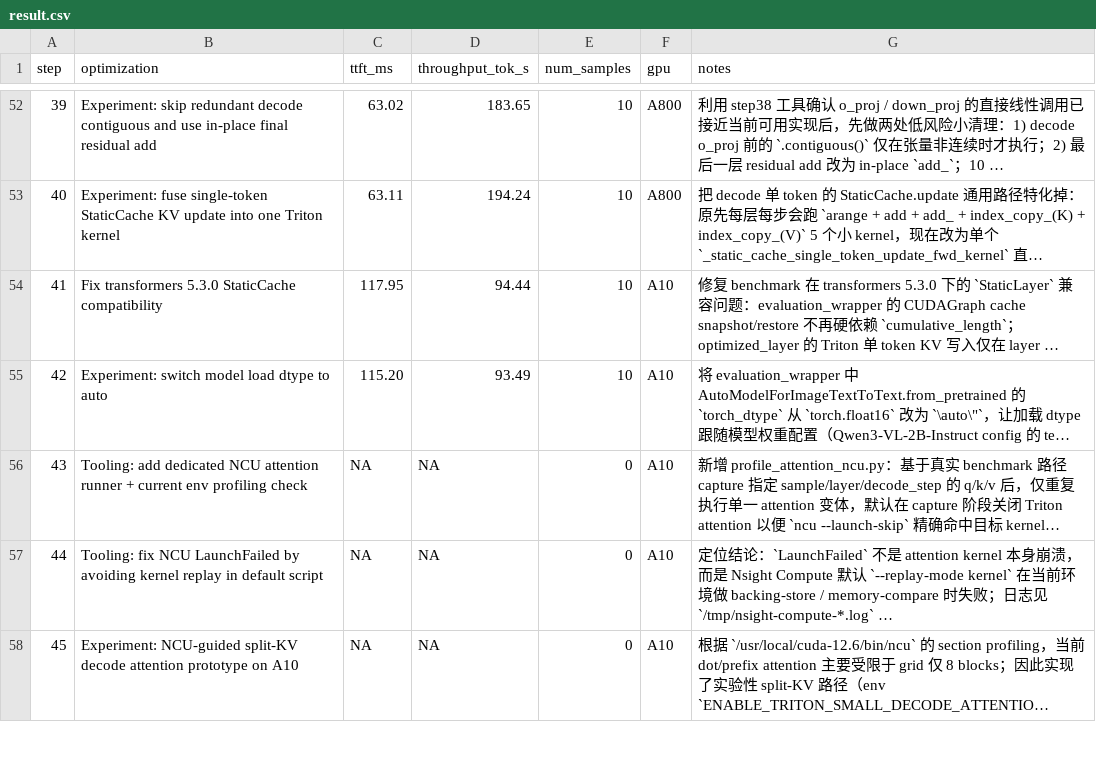
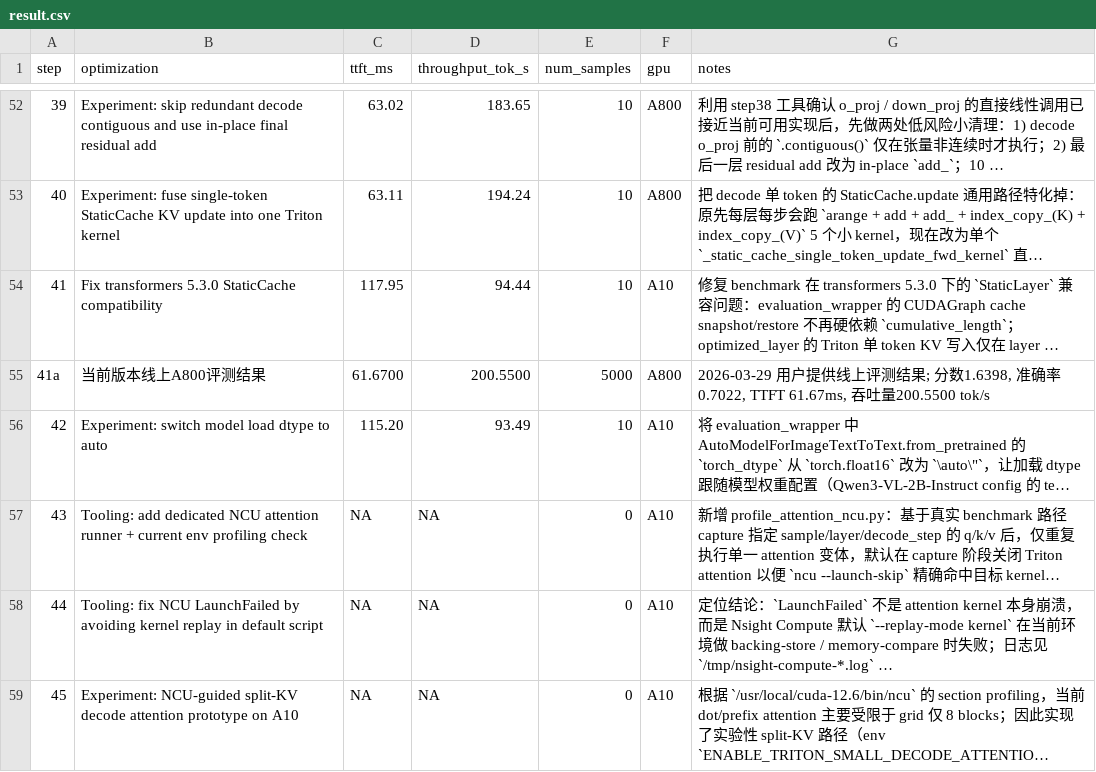
Before and after one commit to wangxiyu191/AICASGC-2026, a CSV file: result.csv, drawn as a sheet; only a part is shown, gaps mark what is left out; long unchanged cells end in …; the diff names each change by its address in the sheet, - before the commit and + after, or states it on an @@ line.

Commit message:
perf(benchmark): 更新线上A800评测

```diff
--- a/result.csv
+++ b/result.csv
+row 55: 41a | 当前版本线上A800评测结果 | 61.6700 | 200.5500 | 5000 | A800 | 2026-03-29 用户提供线上评测结果; 分数1.6398, 准确率0.7022, TTFT 61.67ms, 吞吐量200.5500 tok/s
```
